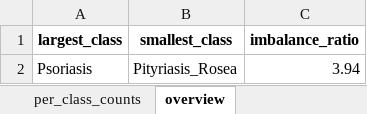
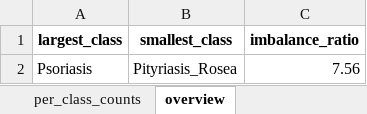
Before and after one commit to tigharedushant/PapuloNet, an Excel workbook: reports/dataset_statistics.xlsx, sheet overview, drawn as a sheet; values as stored, in another font and other column widths than the file's, no borders; the diff names each change by its address in the sheet, - before the commit and + after, or states it on an @@ line.

```diff
--- a/reports/dataset_statistics.xlsx (sheet overview)
+++ b/reports/dataset_statistics.xlsx (sheet overview)
-C2 (imbalance_ratio): 3.94
+C2 (imbalance_ratio): 7.56
```
Also changed, not shown: sheet per_class_counts, reports/coverage_matrix.xlsx, reports/scan_report.xlsx, 13 other files.
